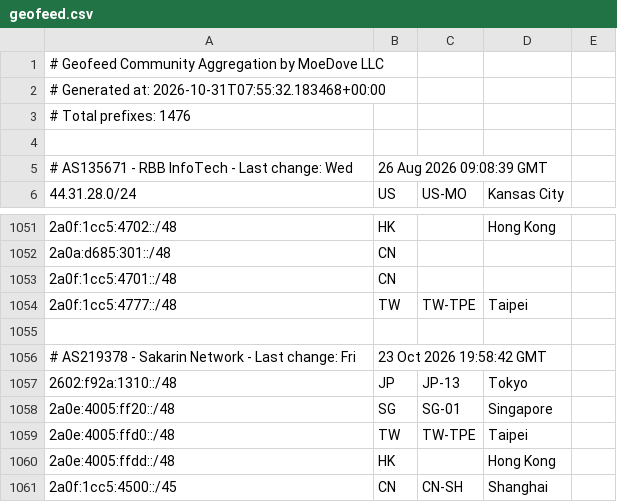
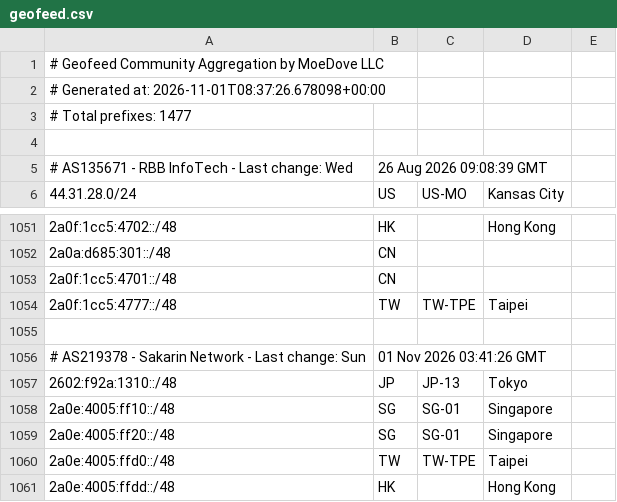
Before and after one commit to MoeDove-LLC/moegeo, a CSV file: output/geofeed.csv, drawn as a sheet; only a part is shown, gaps mark what is left out; the shorter side is filled out with more unchanged rows.

```diff
--- a/output/geofeed.csv
+++ b/output/geofeed.csv
@@ -1,4 +1,4 @@
 # Geofeed Community Aggregation by MoeDove LLC
-# Generated at: 2026-10-31T07:55:32.183468+00:00
-# Total prefixes: 1476
+# Generated at: 2026-11-01T08:37:26.678098+00:00
+# Total prefixes: 1477
 
@@ -1055,4 +1055,5 @@
 
-# AS219378 - Sakarin Network - Last change: Fri, 23 Oct 2026 19:58:42 GMT
+# AS219378 - Sakarin Network - Last change: Sun, 01 Nov 2026 03:41:26 GMT
 2602:f92a:1310::/48,JP,JP-13,Tokyo,
+2a0e:4005:ff10::/48,SG,SG-01,Singapore,
 2a0e:4005:ff20::/48,SG,SG-01,Singapore,
```
